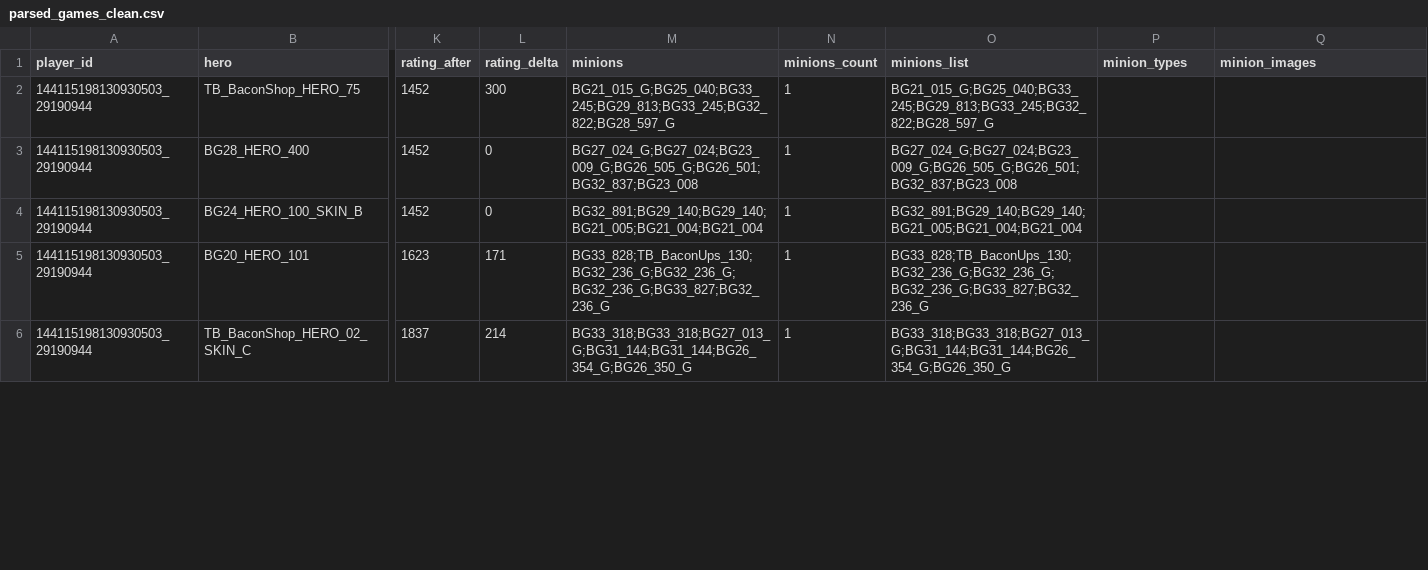
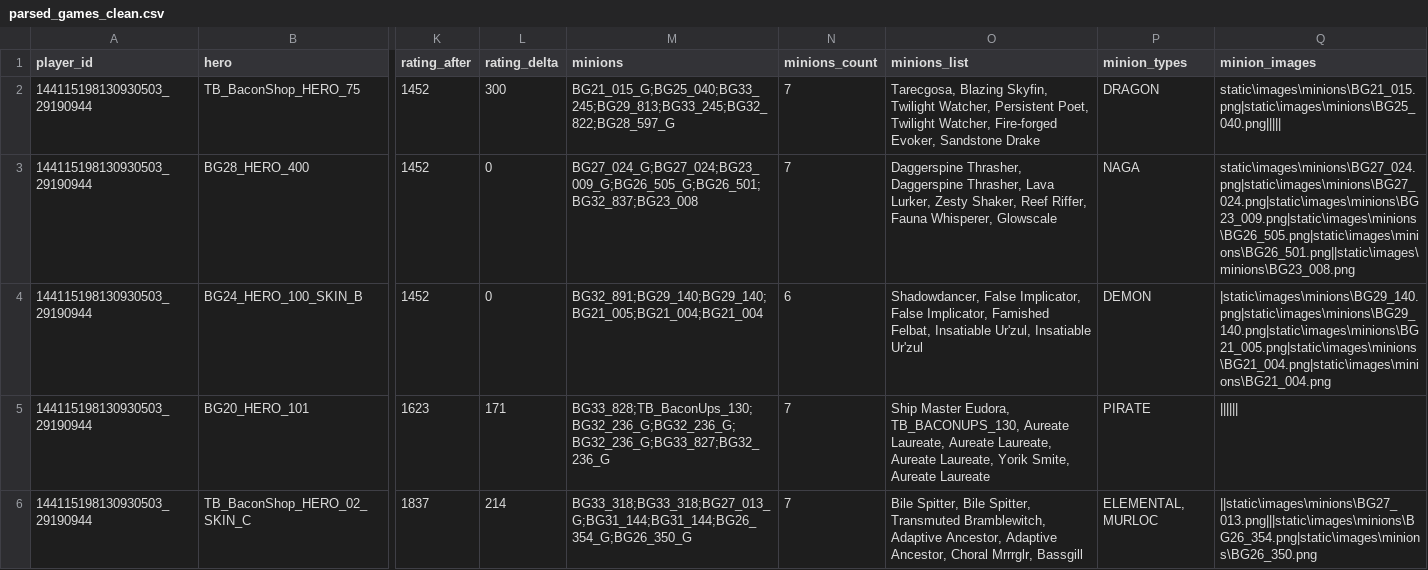
Before and after one commit to gigl0/hearthstone-stats, a CSV file: app/data/parsed_games_clean.csv, drawn as a sheet; only a part is shown, gaps mark what is left out; the diff covers the shown part only; the diff names each change by its address in the sheet, - before the commit and + after, or states it on an @@ line.

Commit message:
Refactor: updated clean/analyze scripts and data paths, fixed minion mapping

```diff
--- a/app/data/parsed_games_clean.csv
+++ b/app/data/parsed_games_clean.csv
-N2:N3 (minions_count): 1
+N2:N3 (minions_count): 7
-O2 (minions_list): BG21_015_G;BG25_040;BG33_245;BG29_813;BG33_245;BG32_822;BG28_597_G
+O2 (minions_list): Tarecgosa, Blazing Skyfin, Twilight Watcher, Persistent Poet, Twilight Watcher, Fire-forged Evoker, Sandstone Drake
-P2 (minion_types): (empty)
+P2 (minion_types): DRAGON
-Q2 (minion_images): (empty)
+Q2 (minion_images): static\images\minions\BG21_015.png|static\images\minions\BG25_040.png|||||
-O3 (minions_list): BG27_024_G;BG27_024;BG23_009_G;BG26_505_G;BG26_501;BG32_837;BG23_008
+O3 (minions_list): Daggerspine Thrasher, Daggerspine Thrasher, Lava Lurker, Zesty Shaker, Reef Riffer, Fauna Whisperer, Glowscale
-P3 (minion_types): (empty)
+P3 (minion_types): NAGA
-Q3 (minion_images): (empty)
+Q3 (minion_images): static\images\minions\BG27_024.png|static\images\minions\BG27_024.png|static\images\minions\BG23_009.png|static\images\minions\BG26_505.png|static\images\minions\BG26_501.png||static\images\minions\BG23_008.png
-N4 (minions_count): 1
+N4 (minions_count): 6
-O4 (minions_list): BG32_891;BG29_140;BG29_140;BG21_005;BG21_004;BG21_004
+O4 (minions_list): Shadowdancer, False Implicator, False Implicator, Famished Felbat, Insatiable Ur'zul, Insatiable Ur'zul
-P4 (minion_types): (empty)
+P4 (minion_types): DEMON
-Q4 (minion_images): (empty)
+Q4 (minion_images): |static\images\minions\BG29_140.png|static\images\minions\BG29_140.png|static\images\minions\BG21_005.png|static\images\minions\BG21_004.png|static\images\minions\BG21_004.png
-N5:N6 (minions_count): 1
+N5:N6 (minions_count): 7
-O5 (minions_list): BG33_828;TB_BaconUps_130;BG32_236_G;BG32_236_G;BG32_236_G;BG33_827;BG32_236_G
+O5 (minions_list): Ship Master Eudora, TB_BACONUPS_130, Aureate Laureate, Aureate Laureate, Aureate Laureate, Yorik Smite, Aureate Laureate
-P5 (minion_types): (empty)
+P5 (minion_types): PIRATE
-Q5 (minion_images): (empty)
+Q5 (minion_images): ||||||
-O6 (minions_list): BG33_318;BG33_318;BG27_013_G;BG31_144;BG31_144;BG26_354_G;BG26_350_G
+O6 (minions_list): Bile Spitter, Bile Spitter, Transmuted Bramblewitch, Adaptive Ancestor, Adaptive Ancestor, Choral Mrrrglr, Bassgill
-P6 (minion_types): (empty)
+P6 (minion_types): ELEMENTAL, MURLOC
-Q6 (minion_images): (empty)
+Q6 (minion_images): ||static\images\minions\BG27_013.png|||static\images\minions\BG26_354.png|static\images\minions\BG26_350.png
```
Also changed, not shown: 40 edited cells elsewhere in this file, 5 other files.
